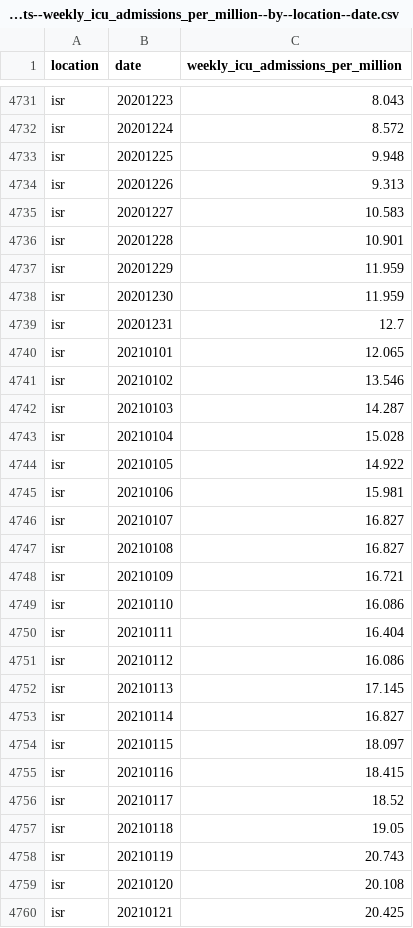
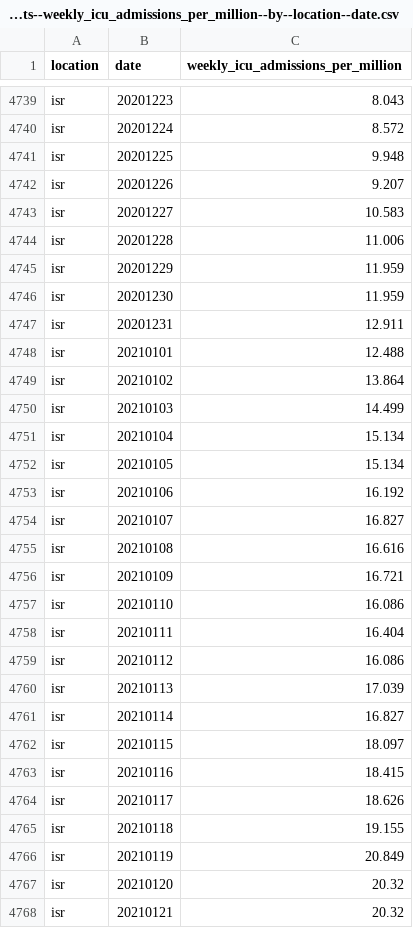
Before and after one commit to open-numbers/ddf--owid--covid_19, a CSV file: ddf--datapoints--weekly_icu_admissions_per_million--by--location--date.csv, drawn as a sheet; only a part is shown, gaps mark what is left out; the diff covers the shown part only.

```diff
--- a/ddf--datapoints--weekly_icu_admissions_per_million--by--location--date.csv
+++ b/ddf--datapoints--weekly_icu_admissions_per_million--by--location--date.csv
@@ -4733,16 +4741,16 @@ isr,20201224,8.572
 isr,20201225,9.948
-isr,20201226,9.313
+isr,20201226,9.207
 isr,20201227,10.583
-isr,20201228,10.901
+isr,20201228,11.006
 isr,20201229,11.959
 isr,20201230,11.959
-isr,20201231,12.7
-isr,20210101,12.065
-isr,20210102,13.546
-isr,20210103,14.287
-isr,20210104,15.028
-isr,20210105,14.922
-isr,20210106,15.981
+isr,20201231,12.911
+isr,20210101,12.488
+isr,20210102,13.864
+isr,20210103,14.499
+isr,20210104,15.134
+isr,20210105,15.134
+isr,20210106,16.192
 isr,20210107,16.827
-isr,20210108,16.827
+isr,20210108,16.616
 isr,20210109,16.721
@@ -4751,3 +4759,3 @@ isr,20210111,16.404
 isr,20210112,16.086
-isr,20210113,17.145
+isr,20210113,17.039
 isr,20210114,16.827
@@ -4755,6 +4763,6 @@ isr,20210115,18.097
 isr,20210116,18.415
-isr,20210117,18.52
-isr,20210118,19.05
-isr,20210119,20.743
-isr,20210120,20.108
-isr,20210121,20.425
+isr,20210117,18.626
+isr,20210118,19.155
+isr,20210119,20.849
+isr,20210120,20.32
+isr,20210121,20.32
```
Also changed, not shown: 12 added rows and 63 edited cells elsewhere in this file, ddf--datapoints--total_boosters--by--location--date.csv, ddf--datapoints--total_boosters_per_hundred--by--location--date.csv, 25 other files.
